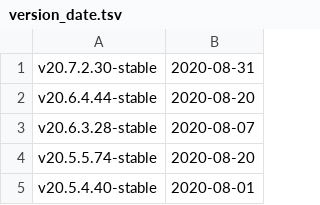
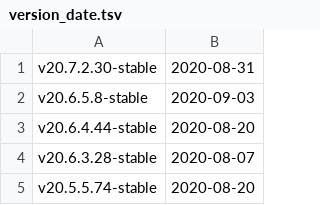
Before and after one commit to marising/RaftKeeper, a TSV file: utils/list-versions/version_date.tsv, drawn as a sheet; only a part is shown; the shorter side is filled out with more unchanged rows.

Commit message:
Update version_date.tsv after release 20.6.5.8

```diff
--- a/utils/list-versions/version_date.tsv
+++ b/utils/list-versions/version_date.tsv
@@ -1,2 +1,3 @@
 v20.7.2.30-stable	2020-08-31
+v20.6.5.8-stable	2020-09-03
 v20.6.4.44-stable	2020-08-20
```
